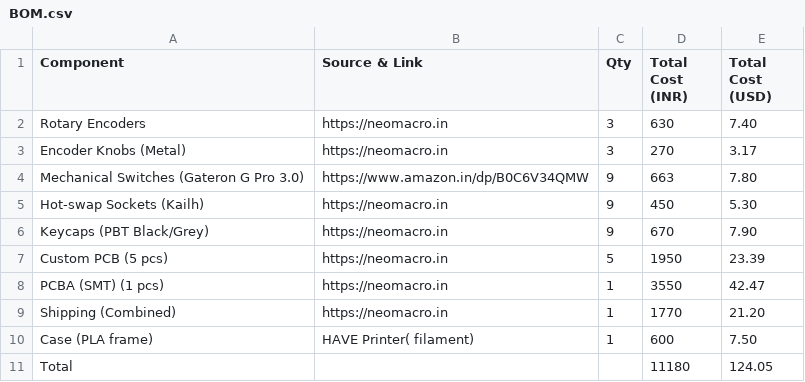
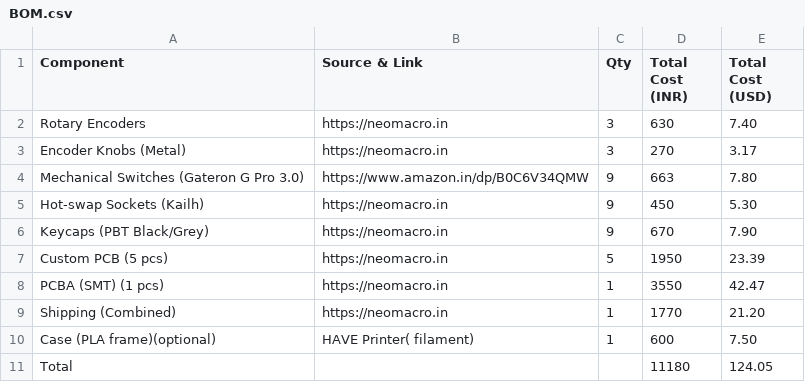
Before and after one commit to Hewis44/Dcs_Pad, a CSV file: BOM.csv, drawn as a sheet.

Commit message:
Update BOM.csv

```diff
--- a/BOM.csv
+++ b/BOM.csv
@@ -9,3 +9,3 @@ PCBA (SMT) (1 pcs),https://neomacro.in,1,3550,42.47
 Shipping (Combined),https://neomacro.in,1,1770,21.20
-Case (PLA frame),HAVE Printer( filament) ,1,600,7.50
+Case (PLA frame)(optional),HAVE Printer( filament) ,1,600,7.50
 Total,,,"11180","124.05"
```
